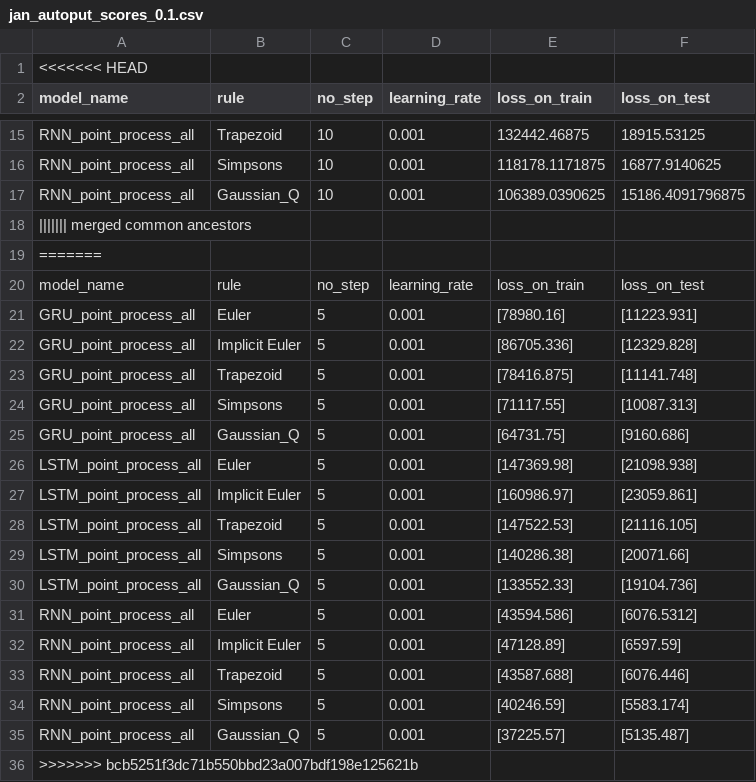
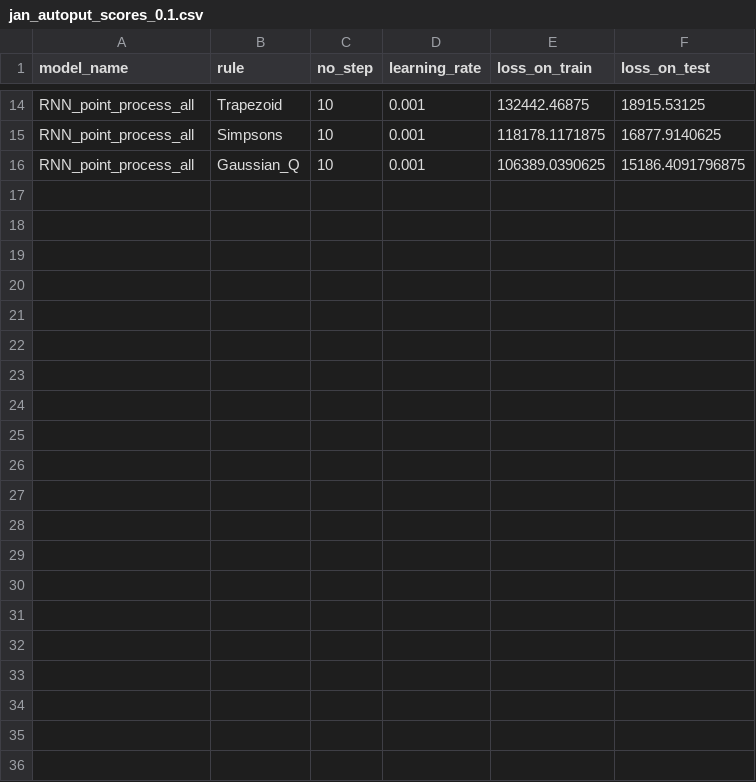
Before and after one commit to andrijaster/Point-process, a CSV file: results/jan_autoput_scores_0.1.csv, drawn as a sheet; only a part is shown, gaps mark what is left out.

Commit message:
merge results

```diff
--- a/results/jan_autoput_scores_0.1.csv
+++ b/results/jan_autoput_scores_0.1.csv
@@ -1,2 +1 @@
-<<<<<<< HEAD
 model_name,rule,no_step,learning_rate,loss_on_train,loss_on_test
@@ -17,20 +16 @@ RNN_point_process_all,Simpsons,10,0.001,118178.1171875,16877.9140625
 RNN_point_process_all,Gaussian_Q,10,0.001,106389.0390625,15186.4091796875
-||||||| merged common ancestors
-=======
-model_name,rule,no_step,learning_rate,loss_on_train,loss_on_test
-GRU_point_process_all,Euler,5,0.001,[78980.16],[11223.931]
-GRU_point_process_all,Implicit Euler,5,0.001,[86705.336],[12329.828]
-GRU_point_process_all,Trapezoid,5,0.001,[78416.875],[11141.748]
-GRU_point_process_all,Simpsons,5,0.001,[71117.55],[10087.313]
-GRU_point_process_all,Gaussian_Q,5,0.001,[64731.75],[9160.686]
-LSTM_point_process_all,Euler,5,0.001,[147369.98],[21098.938]
-LSTM_point_process_all,Implicit Euler,5,0.001,[160986.97],[23059.861]
-LSTM_point_process_all,Trapezoid,5,0.001,[147522.53],[21116.105]
-LSTM_point_process_all,Simpsons,5,0.001,[140286.38],[20071.66]
-LSTM_point_process_all,Gaussian_Q,5,0.001,[133552.33],[19104.736]
-RNN_point_process_all,Euler,5,0.001,[43594.586],[6076.5312]
-RNN_point_process_all,Implicit Euler,5,0.001,[47128.89],[6597.59]
-RNN_point_process_all,Trapezoid,5,0.001,[43587.688],[6076.446]
-RNN_point_process_all,Simpsons,5,0.001,[40246.59],[5583.174]
-RNN_point_process_all,Gaussian_Q,5,0.001,[37225.57],[5135.487]
->>>>>>> bcb5251f3dc71b550bbd23a007bdf198e125621b
```
